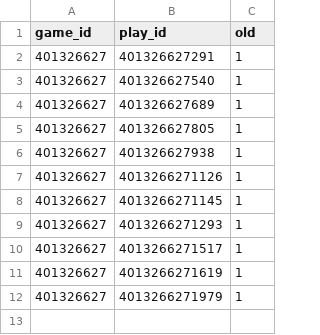
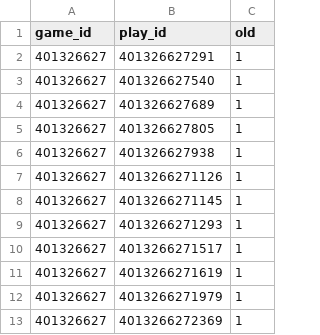
Before and after one commit to tuckerboynton22/nflwinbot, a CSV file: old_plays.csv, drawn as a sheet; the diff names each change by its address in the sheet, - before the commit and + after, or states it on an @@ line.

Commit message:
manual add of old plays

```diff
--- a/old_plays.csv
+++ b/old_plays.csv
+row 13: 401326627 | 4013266272369 | 1
```
